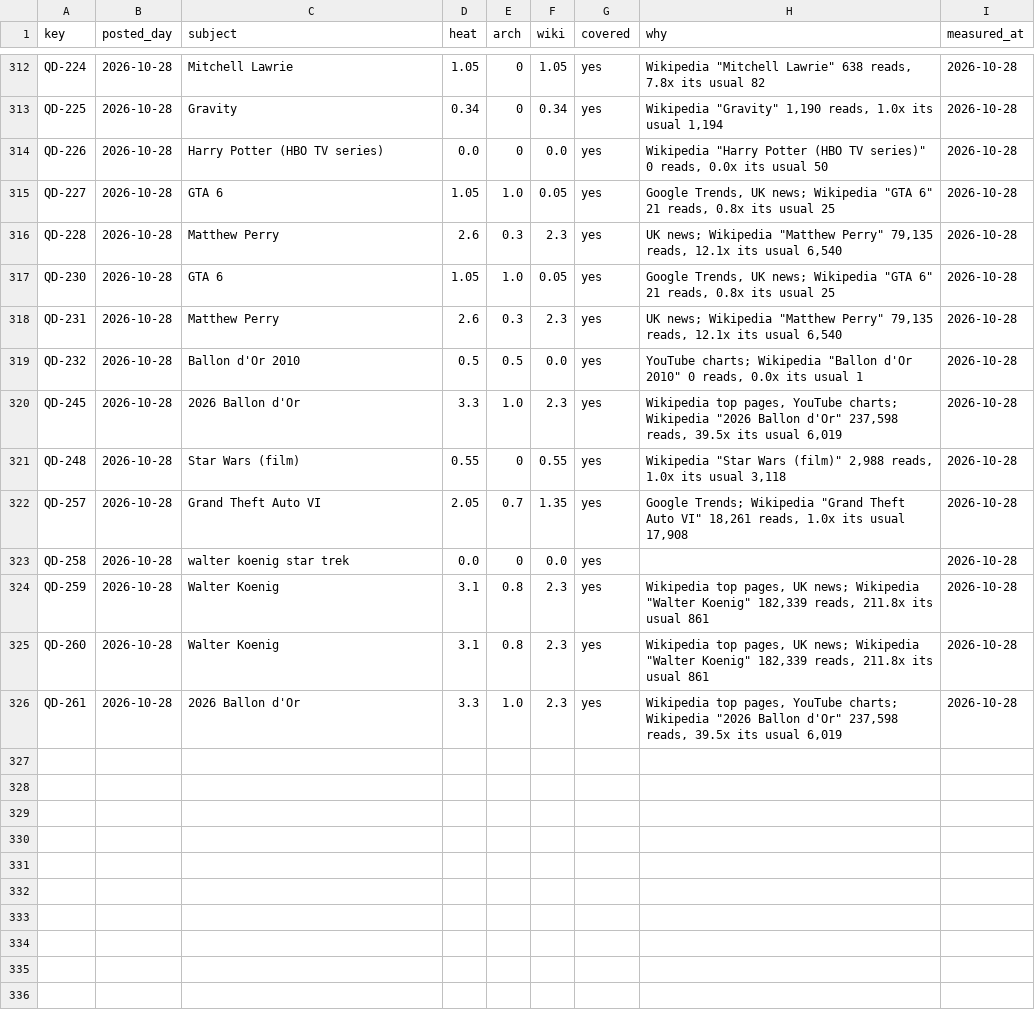
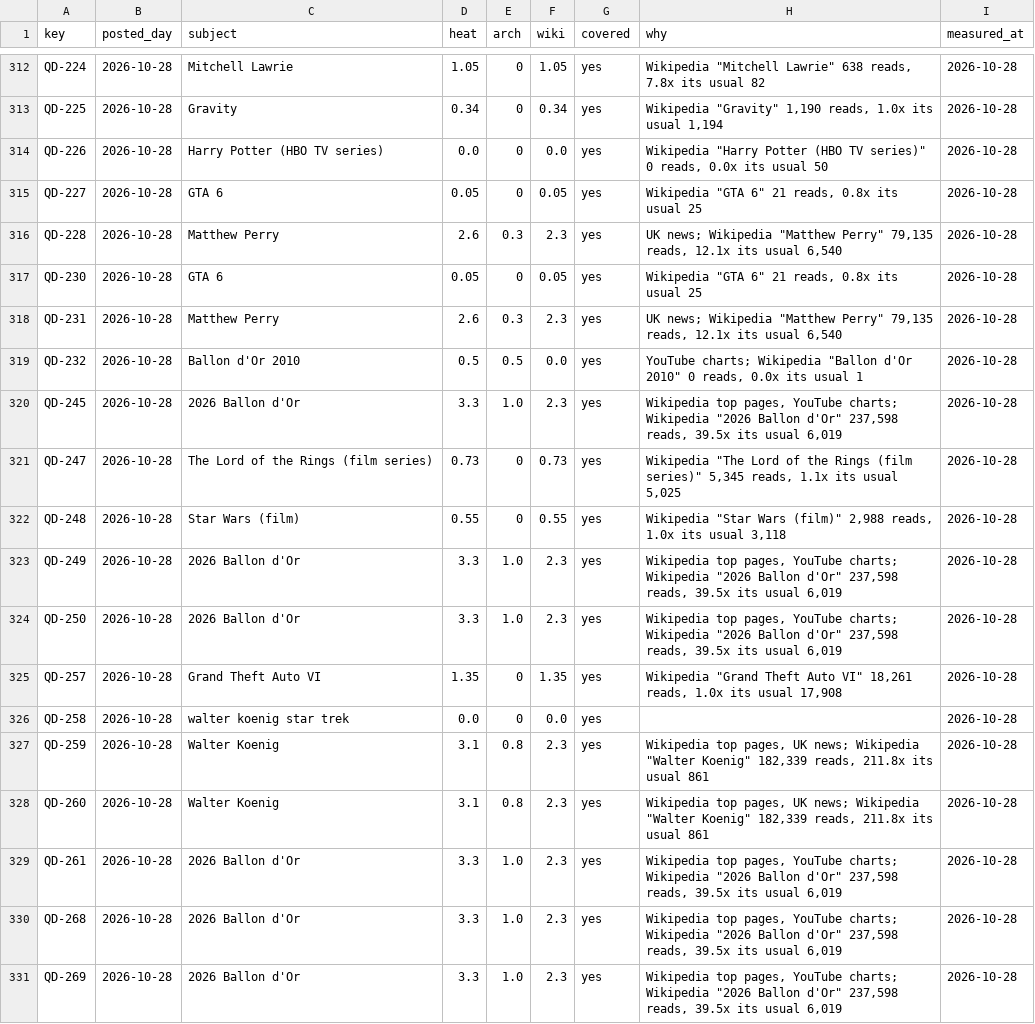
Before and after one commit to quickplay-studio/quickplay-autopilot, a CSV file: analytics/heat.csv, drawn as a sheet; only a part is shown, gaps mark what is left out.

```diff
--- a/analytics/heat.csv
+++ b/analytics/heat.csv
@@ -314,5 +314,5 @@ QD-225,2026-10-28,Gravity,0.34,0,0.34,yes,"Wikipedia ""Gravity"" 1,190 reads, 1.
 QD-226,2026-10-28,Harry Potter (HBO TV series),0.0,0,0.0,yes,"Wikipedia ""Harry Potter (HBO TV series)"" 0 reads, 0.0x its usual 50",2026-10-28
-QD-227,2026-10-28,GTA 6,1.05,1.0,0.05,yes,"Google Trends, UK news; Wikipedia ""GTA 6"" 21 reads, 0.8x its usual 25",2026-10-28
+QD-227,2026-10-28,GTA 6,0.05,0,0.05,yes,"Wikipedia ""GTA 6"" 21 reads, 0.8x its usual 25",2026-10-28
 QD-228,2026-10-28,Matthew Perry,2.6,0.3,2.3,yes,"UK news; Wikipedia ""Matthew Perry"" 79,135 reads, 12.1x its usual 6,540",2026-10-28
-QD-230,2026-10-28,GTA 6,1.05,1.0,0.05,yes,"Google Trends, UK news; Wikipedia ""GTA 6"" 21 reads, 0.8x its usual 25",2026-10-28
+QD-230,2026-10-28,GTA 6,0.05,0,0.05,yes,"Wikipedia ""GTA 6"" 21 reads, 0.8x its usual 25",2026-10-28
 QD-231,2026-10-28,Matthew Perry,2.6,0.3,2.3,yes,"UK news; Wikipedia ""Matthew Perry"" 79,135 reads, 12.1x its usual 6,540",2026-10-28
@@ -320,4 +320,7 @@ QD-232,2026-10-28,Ballon d'Or 2010,0.5,0.5,0.0,yes,"YouTube charts; Wikipedia ""
 QD-245,2026-10-28,2026 Ballon d'Or,3.3,1.0,2.3,yes,"Wikipedia top pages, YouTube charts; Wikipedia ""2026 Ballon d'Or"" 237,598 reads, 39.5x its usual 6,019",2026-10-28
+QD-247,2026-10-28,The Lord of the Rings (film series),0.73,0,0.73,yes,"Wikipedia ""The Lord of the Rings (film series)"" 5,345 reads, 1.1x its usual 5,025",2026-10-28
 QD-248,2026-10-28,Star Wars (film),0.55,0,0.55,yes,"Wikipedia ""Star Wars (film)"" 2,988 reads, 1.0x its usual 3,118",2026-10-28
-QD-257,2026-10-28,Grand Theft Auto VI,2.05,0.7,1.35,yes,"Google Trends; Wikipedia ""Grand Theft Auto VI"" 18,261 reads, 1.0x its usual 17,908",2026-10-28
+QD-249,2026-10-28,2026 Ballon d'Or,3.3,1.0,2.3,yes,"Wikipedia top pages, YouTube charts; Wikipedia ""2026 Ballon d'Or"" 237,598 reads, 39.5x its usual 6,019",2026-10-28
+QD-250,2026-10-28,2026 Ballon d'Or,3.3,1.0,2.3,yes,"Wikipedia top pages, YouTube charts; Wikipedia ""2026 Ballon d'Or"" 237,598 reads, 39.5x its usual 6,019",2026-10-28
+QD-257,2026-10-28,Grand Theft Auto VI,1.35,0,1.35,yes,"Wikipedia ""Grand Theft Auto VI"" 18,261 reads, 1.0x its usual 17,908",2026-10-28
 QD-258,2026-10-28,walter koenig star trek,0.0,0,0.0,yes,,2026-10-28
@@ -326 +329,3 @@ QD-260,2026-10-28,Walter Koenig,3.1,0.8,2.3,yes,"Wikipedia top pages, UK news; W
 QD-261,2026-10-28,2026 Ballon d'Or,3.3,1.0,2.3,yes,"Wikipedia top pages, YouTube charts; Wikipedia ""2026 Ballon d'Or"" 237,598 reads, 39.5x its usual 6,019",2026-10-28
+QD-268,2026-10-28,2026 Ballon d'Or,3.3,1.0,2.3,yes,"Wikipedia top pages, YouTube charts; Wikipedia ""2026 Ballon d'Or"" 237,598 reads, 39.5x its usual 6,019",2026-10-28
+QD-269,2026-10-28,2026 Ballon d'Or,3.3,1.0,2.3,yes,"Wikipedia top pages, YouTube charts; Wikipedia ""2026 Ballon d'Or"" 237,598 reads, 39.5x its usual 6,019",2026-10-28
```
Also changed, not shown: analytics/channel_drivers.csv, analytics/competitors.csv, 55 other files.
